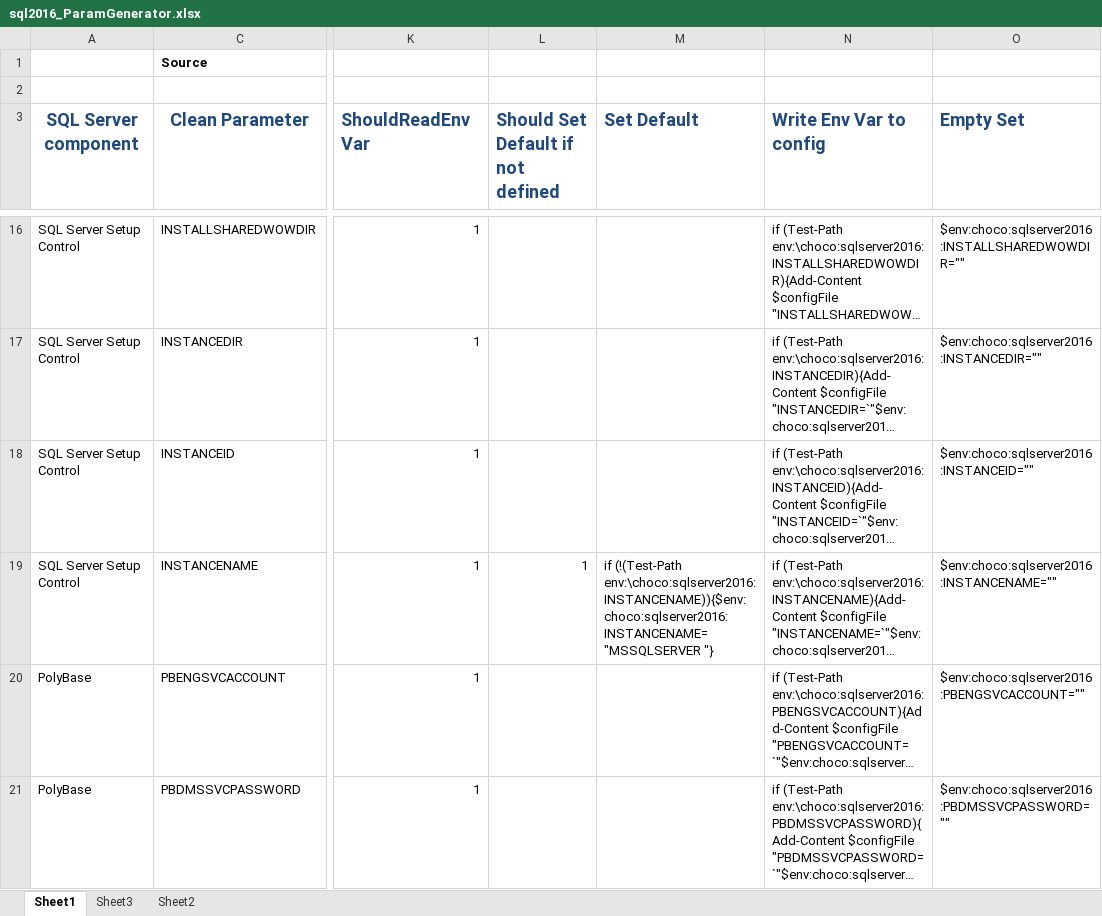
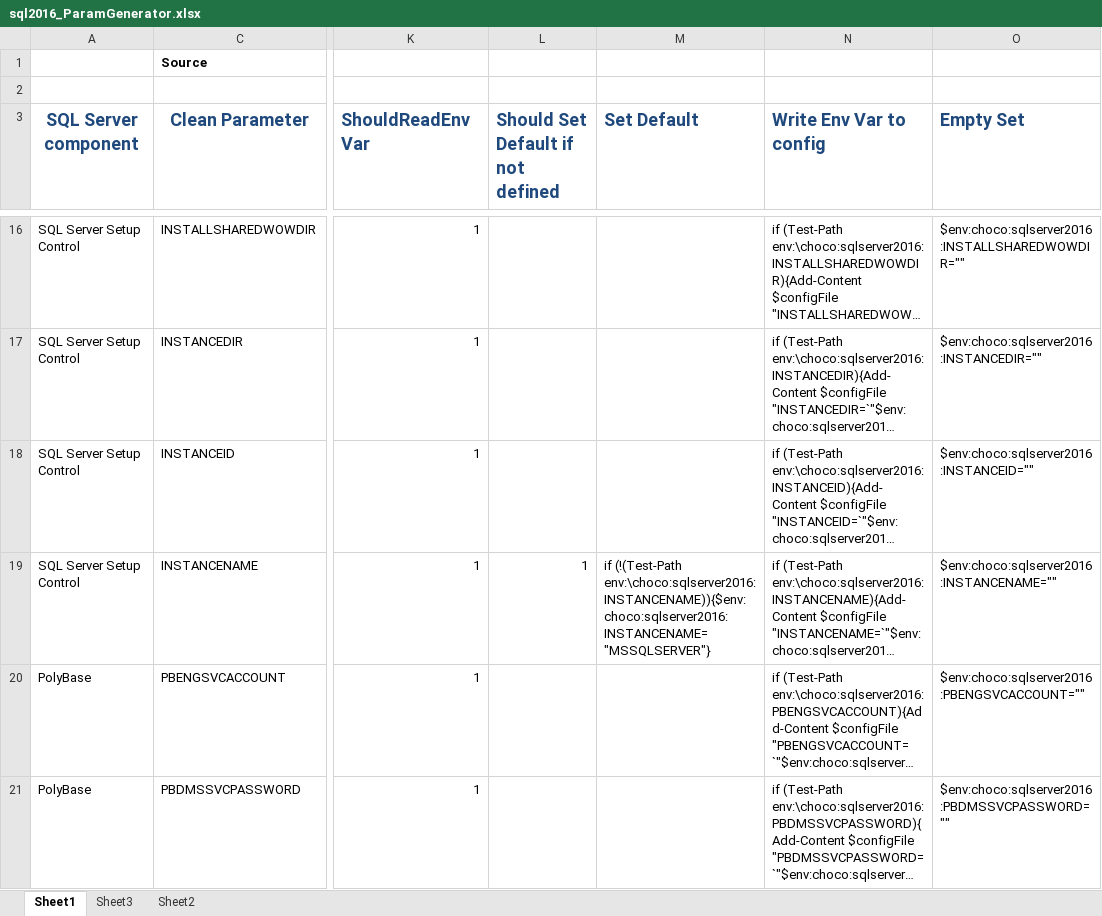
Before and after one commit to schlotter/nm-chocolatey-packs, an Excel workbook: sqlserver2016/sql2016_ParamGenerator.xlsx, sheet Sheet1, drawn as a sheet; only a part is shown, gaps mark what is left out; long unchanged cells end in …; values as stored, in another font and other column widths than the file's, no borders; the diff names each change by its address in the sheet, - before the commit and + after, or states it on an @@ line.

```diff
--- a/sqlserver2016/sql2016_ParamGenerator.xlsx (sheet Sheet1)
+++ b/sqlserver2016/sql2016_ParamGenerator.xlsx (sheet Sheet1)
-M19 (Set Default): if (!(Test-Path env:\choco:sqlserver2016:INSTANCENAME)){$env:choco:sqlserver2016:INSTANCENAME="MSSQLSERVER "}
+M19 (Set Default): if (!(Test-Path env:\choco:sqlserver2016:INSTANCENAME)){$env:choco:sqlserver2016:INSTANCENAME="MSSQLSERVER"}
```
Also changed, not shown: 3 other files.
